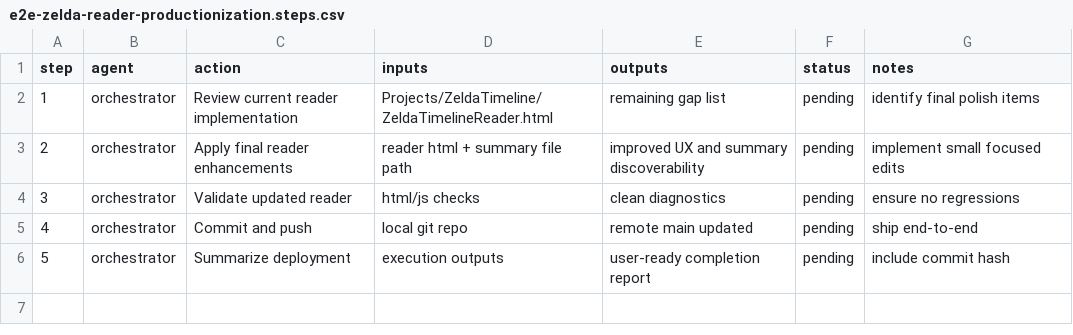
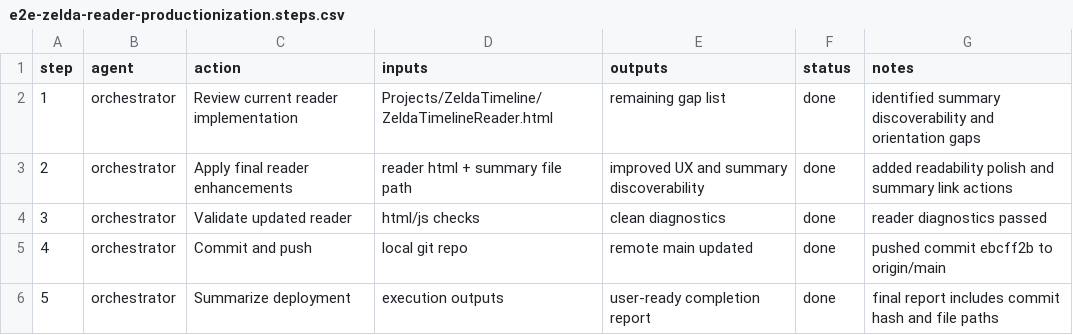
Before and after one commit to jlcatonjr/researchteam, a CSV file: tmp/by-week/2026-W21/e2e-zelda-reader-productionization.steps.csv, drawn as a sheet.

Commit message:
chore: finalize e2e reader execution tracking

```diff
--- a/tmp/by-week/2026-W21/e2e-zelda-reader-productionization.steps.csv
+++ b/tmp/by-week/2026-W21/e2e-zelda-reader-productionization.steps.csv
@@ -1,6 +1,6 @@
 step,agent,action,inputs,outputs,status,notes
-1,orchestrator,Review current reader implementation,"Projects/ZeldaTimeline/ZeldaTimelineReader.html","remaining gap list","pending","identify final polish items"
-2,orchestrator,Apply final reader enhancements,"reader html + summary file path","improved UX and summary discoverability","pending","implement small focused edits"
-3,orchestrator,Validate updated reader,"html/js checks","clean diagnostics","pending","ensure no regressions"
-4,orchestrator,Commit and push,"local git repo","remote main updated","pending","ship end-to-end"
-5,orchestrator,Summarize deployment,"execution outputs","user-ready completion report","pending","include commit hash"
+1,orchestrator,Review current reader implementation,"Projects/ZeldaTimeline/ZeldaTimelineReader.html","remaining gap list","done","identified summary discoverability and orientation gaps"
+2,orchestrator,Apply final reader enhancements,"reader html + summary file path","improved UX and summary discoverability","done","added readability polish and summary link actions"
+3,orchestrator,Validate updated reader,"html/js checks","clean diagnostics","done","reader diagnostics passed"
+4,orchestrator,Commit and push,"local git repo","remote main updated","done","pushed commit ebcff2b to origin/main"
+5,orchestrator,Summarize deployment,"execution outputs","user-ready completion report","done","final report includes commit hash and file paths"
```
Also changed, not shown: 1 other file.
